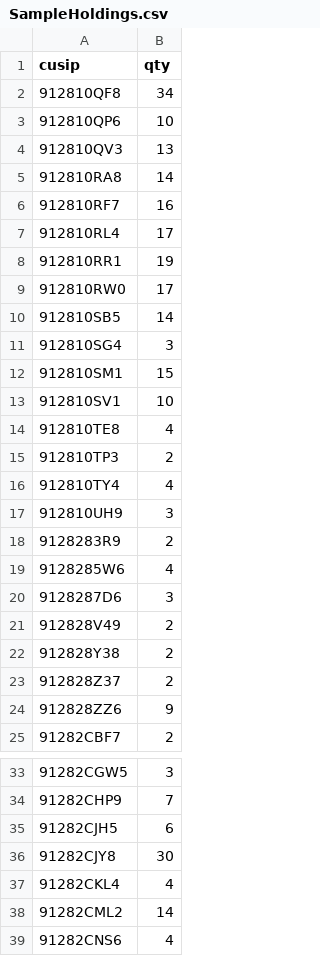
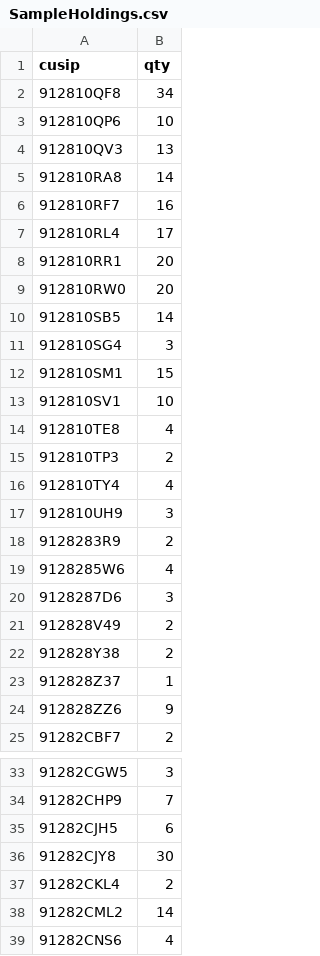
Before and after one commit to aerokam/TIPS, a CSV file: TipsLadderManager/data/SampleHoldings.csv, drawn as a sheet; only a part is shown, gaps mark what is left out.

Commit message:
TipsLadderManager: refresh sample/test holdings fixtures

```diff
--- a/TipsLadderManager/data/SampleHoldings.csv
+++ b/TipsLadderManager/data/SampleHoldings.csv
@@ -7,4 +7,4 @@ cusip,qty
 912810RL4,17
-912810RR1,19
-912810RW0,17
+912810RR1,20
+912810RW0,20
 912810SB5,14
@@ -22,3 +22,3 @@ cusip,qty
 912828Y38,2
-912828Z37,2
+912828Z37,1
 912828ZZ6,9
@@ -36,3 +36,3 @@ cusip,qty
 91282CJY8,30
-91282CKL4,4
+91282CKL4,2
 91282CML2,14
```
Also changed, not shown: 1 other file.
